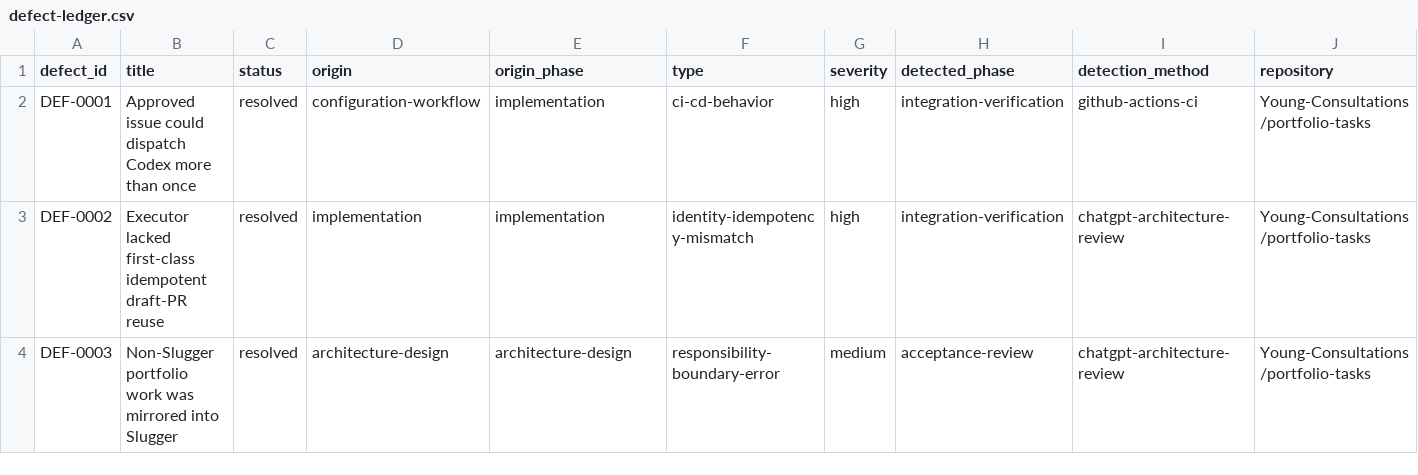
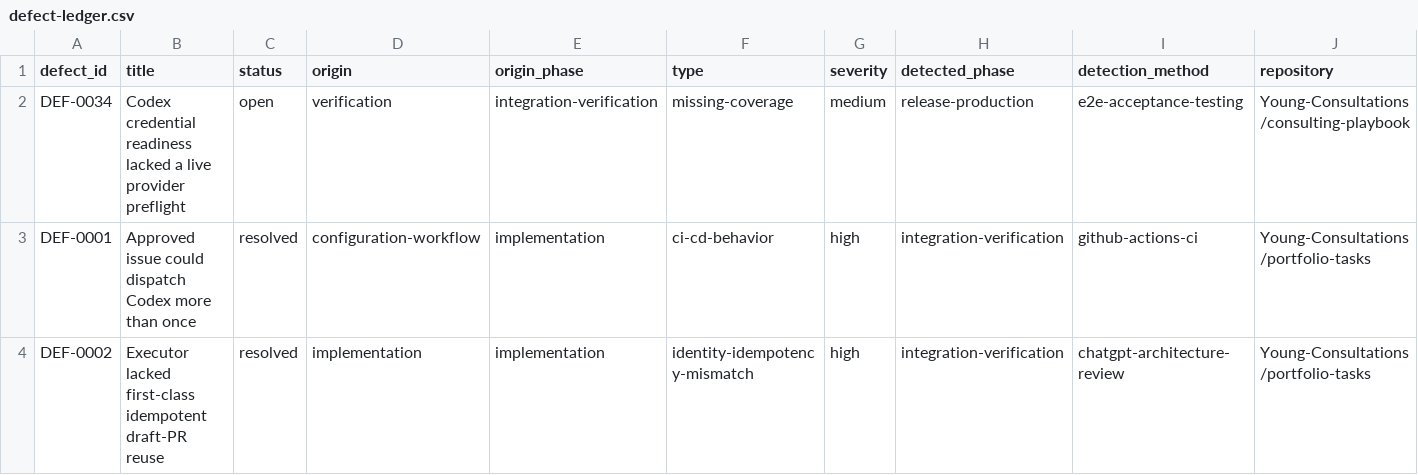
Before and after one commit to Young-Consultations/consulting-playbook, a CSV file: ai-sdlc/defects/defect-ledger.csv, drawn as a sheet; only a part is shown; the shorter side is filled out with more unchanged rows; rows hold the shown columns only; the diff names each change by its address in the sheet, - before the commit and + after, or states it on an @@ line.

Commit message:
Add controlled Codex authentication preflight (#46)

```diff
--- a/ai-sdlc/defects/defect-ledger.csv
+++ b/ai-sdlc/defects/defect-ledger.csv
+row 2: DEF-0034 | Codex credential readiness lacked a live provider preflight | open | verification | integration-verification | missing-coverage | medium | release-production | e2e-acceptance-testing | Young-Consultations/consulting-playbook
```
Also changed, not shown: 5 other files.
